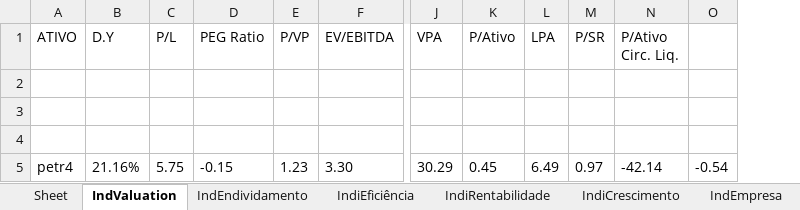
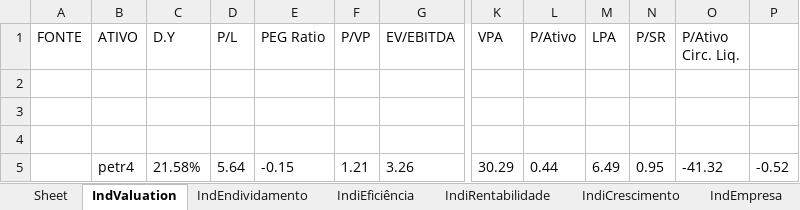
Before and after one commit to puzzoviodev/pyFundamentus-mainBKP, an Excel workbook: StatusInvest.xlsx, sheet IndValuation, drawn as a sheet; only a part is shown, gaps mark what is left out; values as stored, in another font and other column widths than the file's, no borders; removed rows and columns are numbered as before the commit, all else as after; rows hold the shown columns only; the diff names each change by its address in the sheet, - before the commit and + after, or states it on an @@ line.

```diff
--- a/StatusInvest.xlsx (sheet IndValuation)
+++ b/StatusInvest.xlsx (sheet IndValuation)
+column A (FONTE), empty
-column O, empty
+column P, empty
-row 5: petr4 | 21.16% | 5.75 | -0.15 | 1.23 | 3.30 | 30.29 | 0.45 | 6.49 | 0.97 | -42.14 | -0.54
+row 5:  | petr4 | 21.58% | 5.64 | -0.15 | 1.21 | 3.26 | 30.29 | 0.44 | 6.49 | 0.95 | -41.32 | -0.52
```
Also changed, not shown: sheet IndEndividamento, sheet IndiCrescimento, sheet IndiEficiência, sheet IndiRentabilidade, stocks_data.xlsx, 1 other file.
